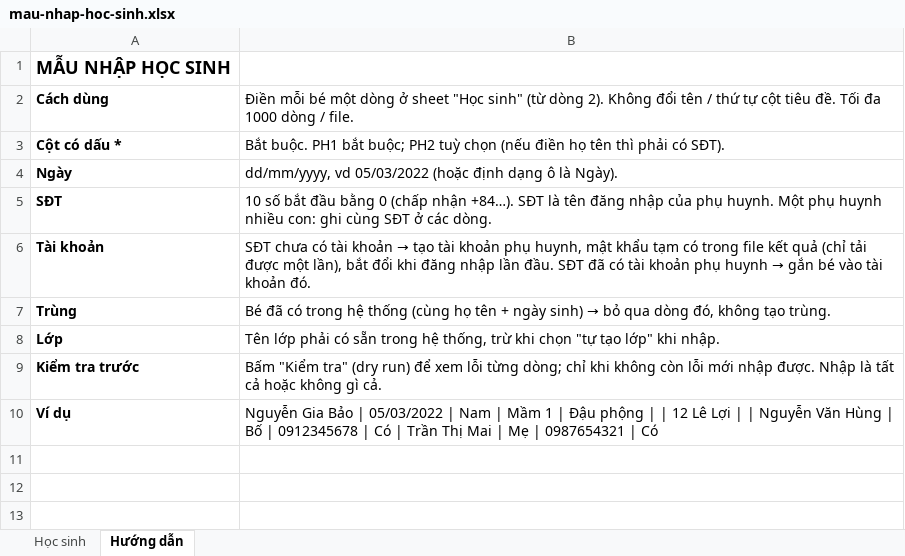
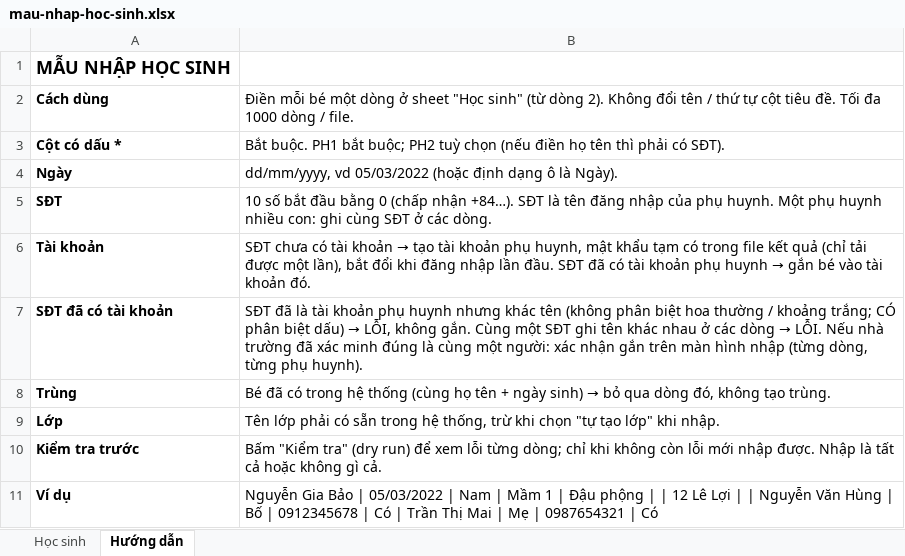
Before and after one commit to 26522248-a11y/mamnon-backend, an Excel workbook: deploy/templates/mau-nhap-hoc-sinh.xlsx, sheet Hướng dẫn, drawn as a sheet; values as stored, in another font and other column widths than the file's, no borders; the diff names each change by its address in the sheet, - before the commit and + after, or states it on an @@ line.

```diff
--- a/deploy/templates/mau-nhap-hoc-sinh.xlsx (sheet Hướng dẫn)
+++ b/deploy/templates/mau-nhap-hoc-sinh.xlsx (sheet Hướng dẫn)
+row 7: SĐT đã có tài khoản | SĐT đã là tài khoản phụ huynh nhưng khác tên (không phân biệt hoa thường / khoảng trắng; CÓ phân biệt dấu) → LỖI, không gắn. Cùng một SĐT ghi tên khác nhau ở các dòng → LỖI. Nếu nhà trường đã xác minh đúng là cùng một người: xác nhận gắn trên màn hình nhập (từng dòng, từng phụ huynh).
```
Also changed, not shown: 11 other files.
